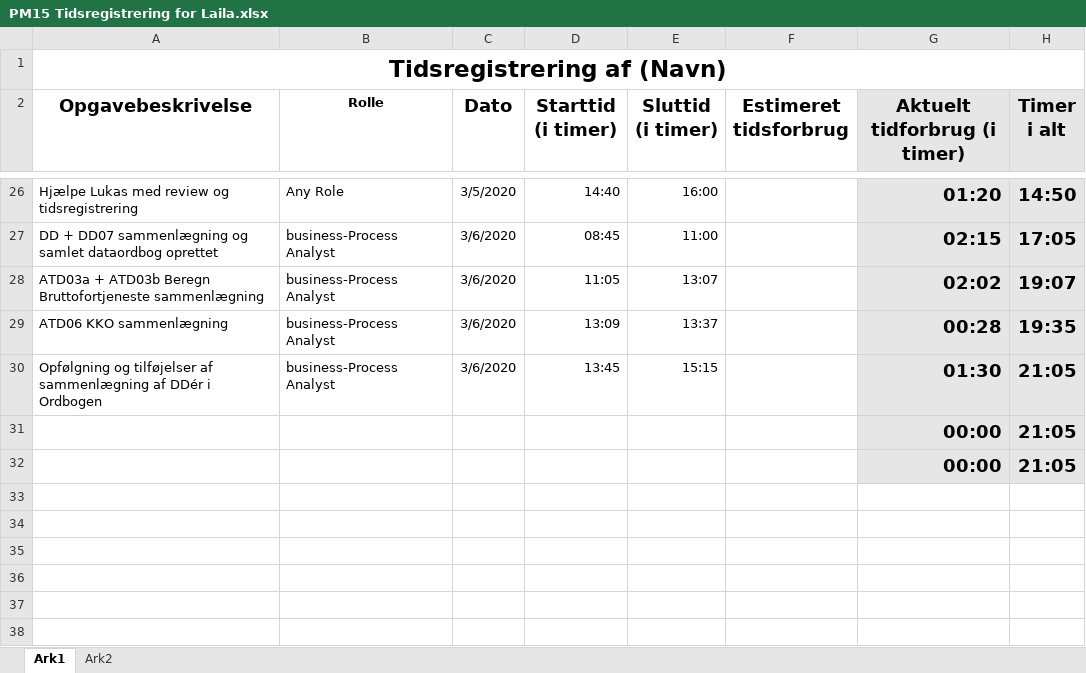
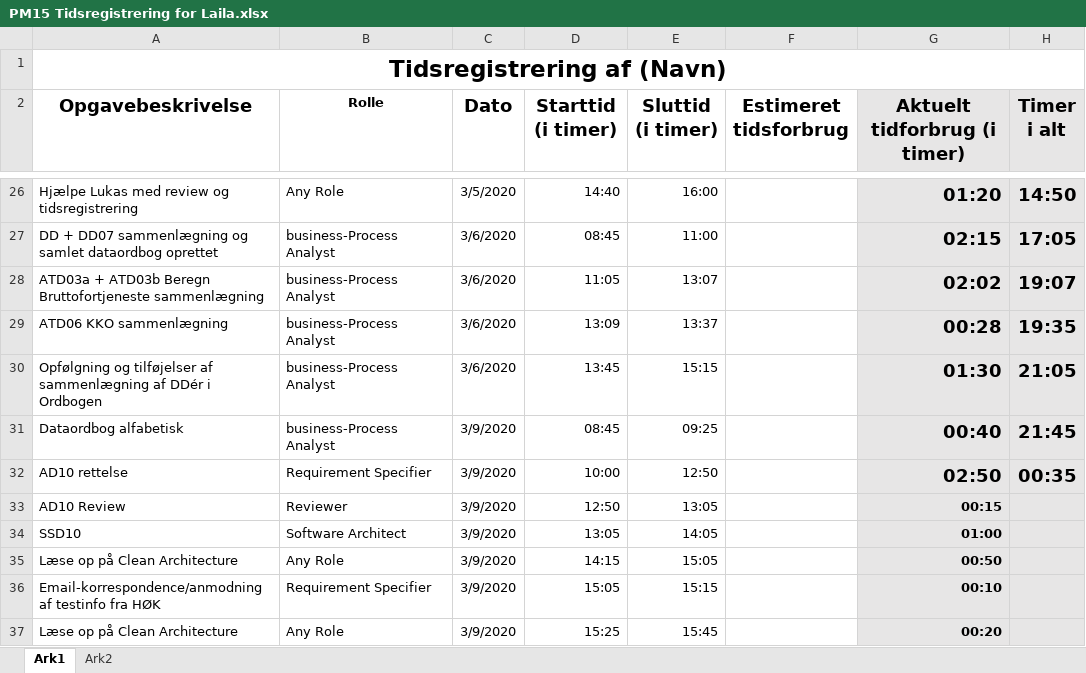
Before and after one commit to zealand-andp/HoeKulator, an Excel workbook: 08 Project Management/Tidsregistrering/PM15 Tidsregistrering for Laila.xlsx, sheet Ark1, drawn as a sheet; only a part is shown, gaps mark what is left out; values as stored, in another font and other column widths than the file's, no borders; charts and pictures not drawn; removed rows and columns are numbered as before the commit, all else as after; the diff names each change by its address in the sheet, - before the commit and + after, or states it on an @@ line.

Commit message:
Update PM15 Tidsregistrering for Laila.xlsx
PM15

```diff
--- a/08 Project Management/Tidsregistrering/PM15 Tidsregistrering for Laila.xlsx (sheet Ark1)
+++ b/08 Project Management/Tidsregistrering/PM15 Tidsregistrering for Laila.xlsx (sheet Ark1)
-row 31:  |  |  |  |  |  | 00:00 | 21:05
-row 32:  |  |  |  |  |  | 00:00 | 21:05
+row 31: Dataordbog alfabetisk | business-Process Analyst | 3/9/2020 | 08:45 | 09:25 |  | 00:40 | 21:45
+row 32: AD10 rettelse | Requirement Specifier | 3/9/2020 | 10:00 | 12:50 |  | 02:50 | 00:35
+row 33: AD10 Review | Reviewer | 3/9/2020 | 12:50 | 13:05 |  | 00:15
+row 34: SSD10 | Software Architect | 3/9/2020 | 13:05 | 14:05 |  | 01:00
+row 35: Læse op på Clean Architecture | Any Role | 3/9/2020 | 14:15 | 15:05 |  | 00:50
+row 36: Email-korrespondence/anmodning af testinfo fra HØK | Requirement Specifier | 3/9/2020 | 15:05 | 15:15 |  | 00:10
+row 37: Læse op på Clean Architecture | Any Role | 3/9/2020 | 15:25 | 15:45 |  | 00:20
```
